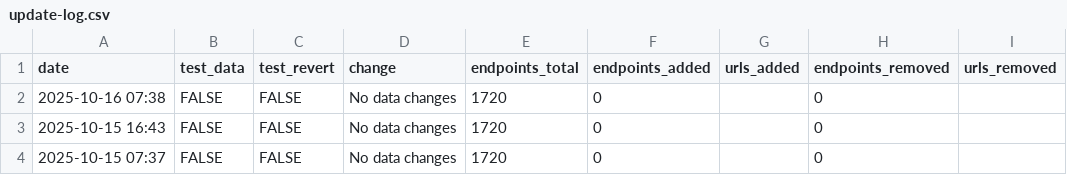
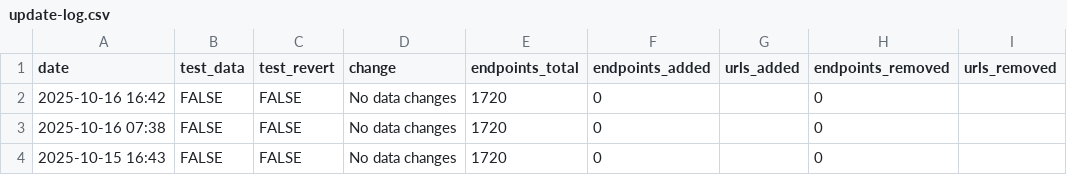
Before and after one commit to andrewallenbruce/census-api-datasets, a CSV file: data/update-log.csv, drawn as a sheet; only a part is shown; the shorter side is filled out with more unchanged rows; the diff names each change by its address in the sheet, - before the commit and + after, or states it on an @@ line.

```diff
--- a/data/update-log.csv
+++ b/data/update-log.csv
+row 2: 2025-10-16 16:42 | FALSE | FALSE | No data changes | 1720 | 0 |  | 0
```
Also changed, not shown: 1 other file.
